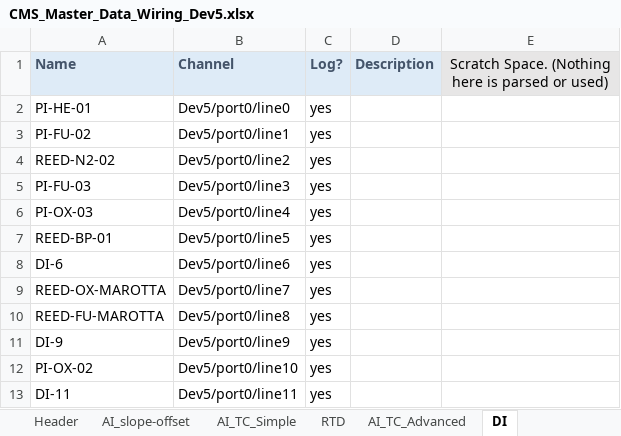
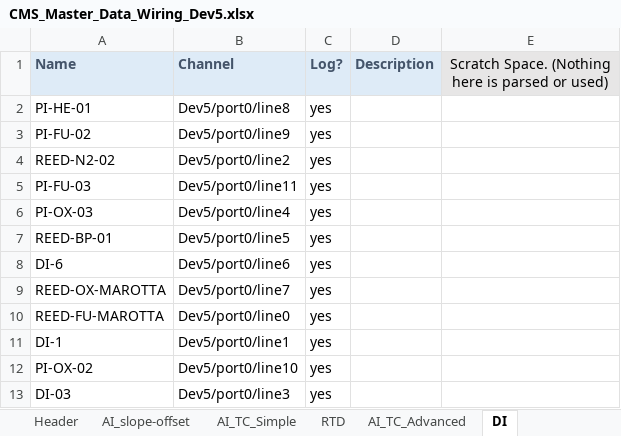
Before and after one commit to Purdue-Space-Program/PSPL_DAQ, an Excel workbook: daq_system/inputs/CMS_Master_Data_Wiring_Dev5.xlsx, sheet DI, drawn as a sheet; values as stored, in another font and other column widths than the file's, no borders; the diff names each change by its address in the sheet, - before the commit and + after, or states it on an @@ line.

```diff
--- a/daq_system/inputs/CMS_Master_Data_Wiring_Dev5.xlsx (sheet DI)
+++ b/daq_system/inputs/CMS_Master_Data_Wiring_Dev5.xlsx (sheet DI)
-B2 (Channel): Dev5/port0/line0
+B2 (Channel): Dev5/port0/line8
-B3 (Channel): Dev5/port0/line1
+B3 (Channel): Dev5/port0/line9
-B5 (Channel): Dev5/port0/line3
+B5 (Channel): Dev5/port0/line11
-B10 (Channel): Dev5/port0/line8
+B10 (Channel): Dev5/port0/line0
-A11 (Name): DI-9
+A11 (Name): DI-1
-B11 (Channel): Dev5/port0/line9
+B11 (Channel): Dev5/port0/line1
-A13 (Name): DI-11
+A13 (Name): DI-03
-B13 (Channel): Dev5/port0/line11
+B13 (Channel): Dev5/port0/line3
```
Also changed, not shown: sheet AI_slope-offset, daq_system/inputs/CMS_Master_Control_Wiring_Dev5.xlsx, daq_system/inputs/CMS_Master_Data_Wiring_Dev6.xlsx, 4 other files.
